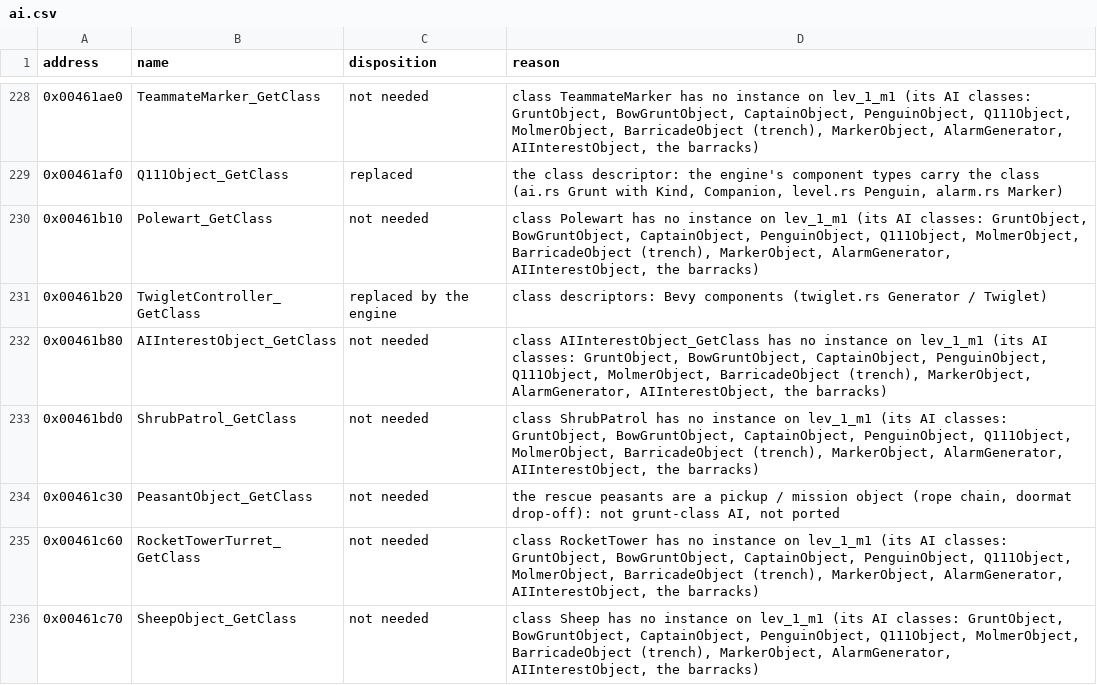
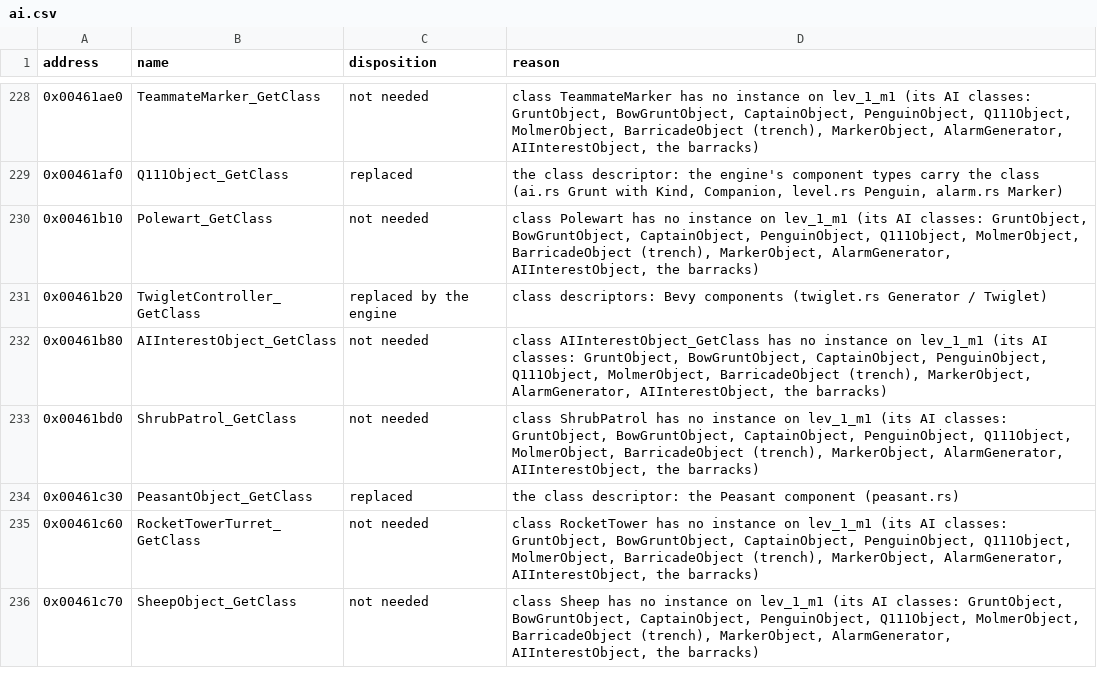
Before and after one commit to NikhilVerma/armed-and-dangerous-recomp, a CSV file: docs/port/ai.csv, drawn as a sheet; only a part is shown, gaps mark what is left out.

```diff
--- a/docs/port/ai.csv
+++ b/docs/port/ai.csv
@@ -233,3 +233,3 @@ address,name,disposition,reason
 0x00461bd0,ShrubPatrol_GetClass,not needed,"class ShrubPatrol has no instance on lev_1_m1 (its AI classes: GruntObject, BowGruntObject, CaptainObject, PenguinObject, Q111Object, MolmerObject, BarricadeObject (trench), MarkerObject, AlarmGenerator, AIInterestObject, the barracks)"
-0x00461c30,PeasantObject_GetClass,not needed,"the rescue peasants are a pickup / mission object (rope chain, doormat drop-off): not grunt-class AI, not ported"
+0x00461c30,PeasantObject_GetClass,replaced,"the class descriptor: the Peasant component (peasant.rs)"
 0x00461c60,RocketTowerTurret_GetClass,not needed,"class RocketTower has no instance on lev_1_m1 (its AI classes: GruntObject, BowGruntObject, CaptainObject, PenguinObject, Q111Object, MolmerObject, BarricadeObject (trench), MarkerObject, AlarmGenerator, AIInterestObject, the barracks)"
```
Also changed, not shown: docs/port/audio.csv, docs/port/game.csv, 10 other files.
